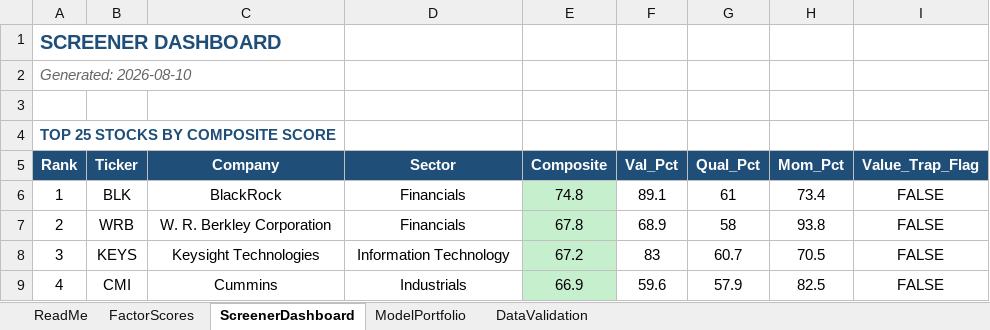
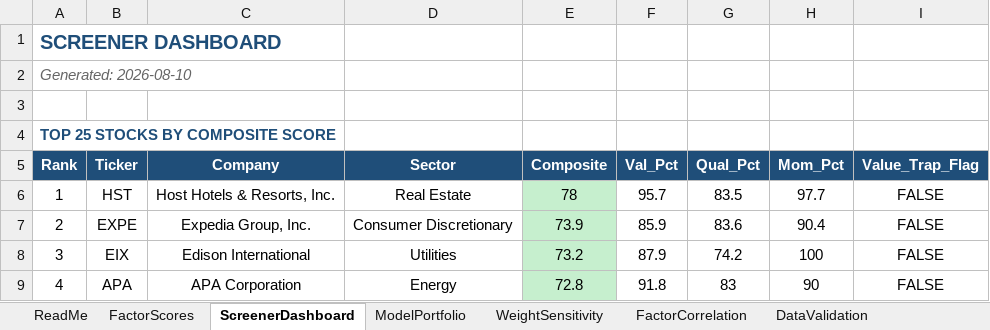
Before and after one commit to CalebSmit/screener-dashboard, an Excel workbook: factor_output.xlsx, sheet ScreenerDashboard, drawn as a sheet; only a part is shown; values as stored, in another font and other column widths than the file's, no borders; the diff covers the shown part only; the diff names each change by its address in the sheet, - before the commit and + after, or states it on an @@ line.

```diff
--- a/factor_output.xlsx (sheet ScreenerDashboard)
+++ b/factor_output.xlsx (sheet ScreenerDashboard)
+sheet tab: WeightSensitivity
+sheet tab: FactorCorrelation
-B6 (Ticker): BLK
+B6 (Ticker): HST
-C6 (Company): BlackRock
+C6 (Company): Host Hotels & Resorts, Inc.
-D6 (Sector): Financials
+D6 (Sector): Real Estate
-E6 (Composite): 74.8
+E6 (Composite): 78
-F6 (Val_Pct): 89.1
+F6 (Val_Pct): 95.7
-G6 (Qual_Pct): 61
+G6 (Qual_Pct): 83.5
-H6 (Mom_Pct): 73.4
+H6 (Mom_Pct): 97.7
-B7 (Ticker): WRB
+B7 (Ticker): EXPE
-C7 (Company): W. R. Berkley Corporation
+C7 (Company): Expedia Group, Inc.
-D7 (Sector): Financials
+D7 (Sector): Consumer Discretionary
-E7 (Composite): 67.8
+E7 (Composite): 73.9
-F7 (Val_Pct): 68.9
+F7 (Val_Pct): 85.9
-G7 (Qual_Pct): 58
+G7 (Qual_Pct): 83.6
-H7 (Mom_Pct): 93.8
+H7 (Mom_Pct): 90.4
-B8 (Ticker): KEYS
+B8 (Ticker): EIX
-C8 (Company): Keysight Technologies
+C8 (Company): Edison International
-D8 (Sector): Information Technology
+D8 (Sector): Utilities
-E8 (Composite): 67.2
+E8 (Composite): 73.2
-F8 (Val_Pct): 83
+F8 (Val_Pct): 87.9
-G8 (Qual_Pct): 60.7
+G8 (Qual_Pct): 74.2
-H8 (Mom_Pct): 70.5
+H8 (Mom_Pct): 100
-B9 (Ticker): CMI
+B9 (Ticker): APA
-C9 (Company): Cummins
+C9 (Company): APA Corporation
-D9 (Sector): Industrials
+D9 (Sector): Energy
-E9 (Composite): 66.9
+E9 (Composite): 72.8
-F9 (Val_Pct): 59.6
+F9 (Val_Pct): 91.8
-G9 (Qual_Pct): 57.9
+G9 (Qual_Pct): 83
-H9 (Mom_Pct): 82.5
+H9 (Mom_Pct): 90
```
Also changed, not shown: 179 edited cells elsewhere in this sheet, sheet FactorScores, sheet DataValidation, sheet ModelPortfolio, 12 other files.
